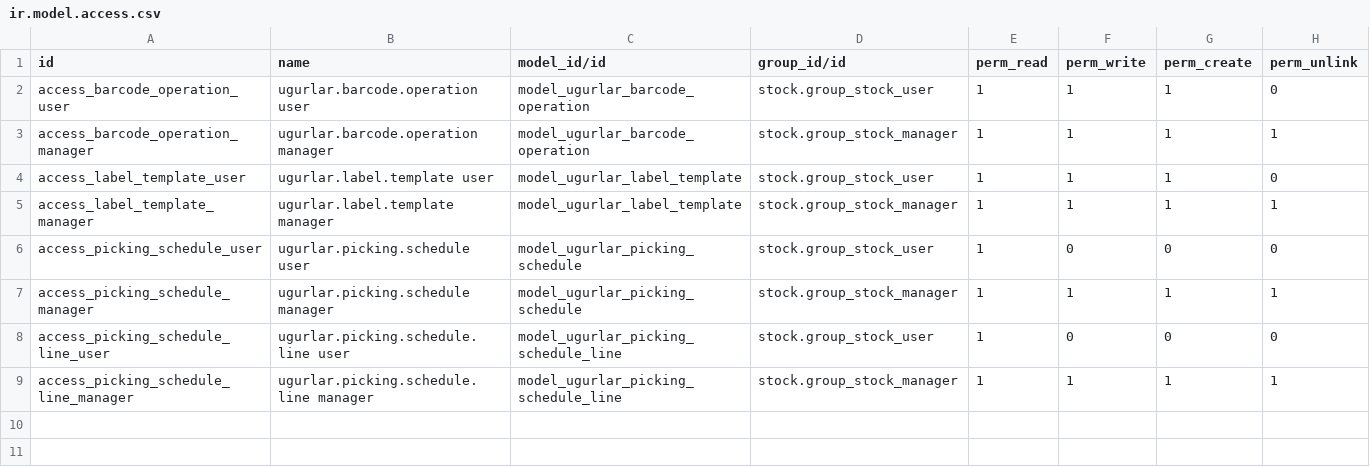
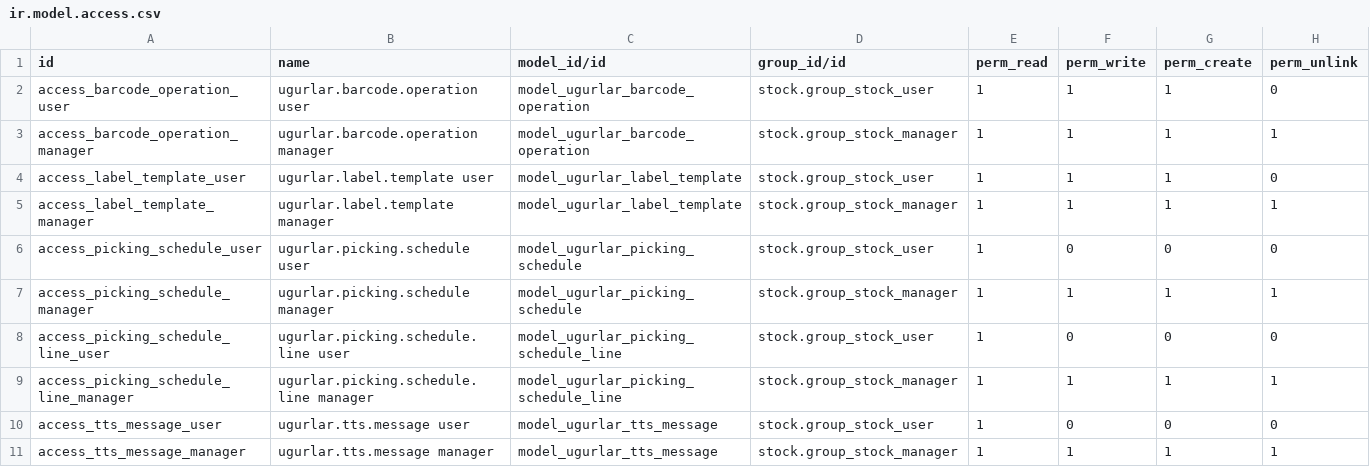
Before and after one commit to ugurlaryazilim-ui/odoougurlar, a CSV file: addons/ugurlar_barcode/security/ir.model.access.csv, drawn as a sheet; the diff names each change by its address in the sheet, - before the commit and + after, or states it on an @@ line.

Commit message:
feat(tts): Dinamik TTS seslendirme sistemi - Backend ugurlar.tts.message modeli + varsayilan mesajlar - /api/tts_config endpoint - sound_utils.js speak(key) ile cache sistemi - Tum 14 ekran speak(key) ile entegre - Odoo Ayarlar menusunden yonetilebilir form view - ~50 senaryo tanimli (noupdate=1)

```diff
--- a/addons/ugurlar_barcode/security/ir.model.access.csv
+++ b/addons/ugurlar_barcode/security/ir.model.access.csv
+row 10: access_tts_message_user | ugurlar.tts.message user | model_ugurlar_tts_message | stock.group_stock_user | 1 | 0 | 0 | 0
+row 11: access_tts_message_manager | ugurlar.tts.message manager | model_ugurlar_tts_message | stock.group_stock_manager | 1 | 1 | 1 | 1
```
Also changed, not shown: 22 other files.
